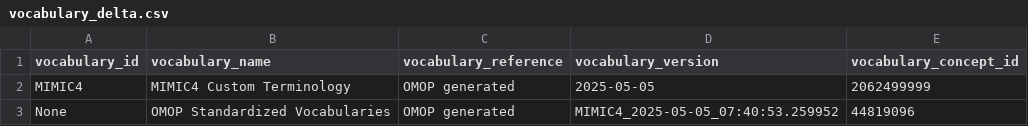
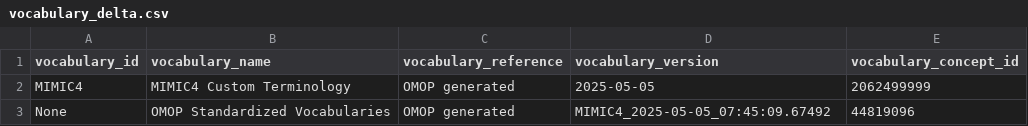
Before and after one commit to OHDSI/CustomVocabularyBuilder, a CSV file: legacy/MIMIC/Ontology/vocabulary_delta.csv, drawn as a sheet.

```diff
--- a/legacy/MIMIC/Ontology/vocabulary_delta.csv
+++ b/legacy/MIMIC/Ontology/vocabulary_delta.csv
@@ -2,2 +2,2 @@ vocabulary_id,vocabulary_name,vocabulary_reference,vocabulary_version,vocabulary
 MIMIC4,MIMIC4 Custom Terminology,OMOP generated,2025-05-05,2062499999
-None,OMOP Standardized Vocabularies,OMOP generated,MIMIC4_2025-05-05_07:40:53.259952,44819096
+None,OMOP Standardized Vocabularies,OMOP generated,MIMIC4_2025-05-05_07:45:09.67492,44819096
```
